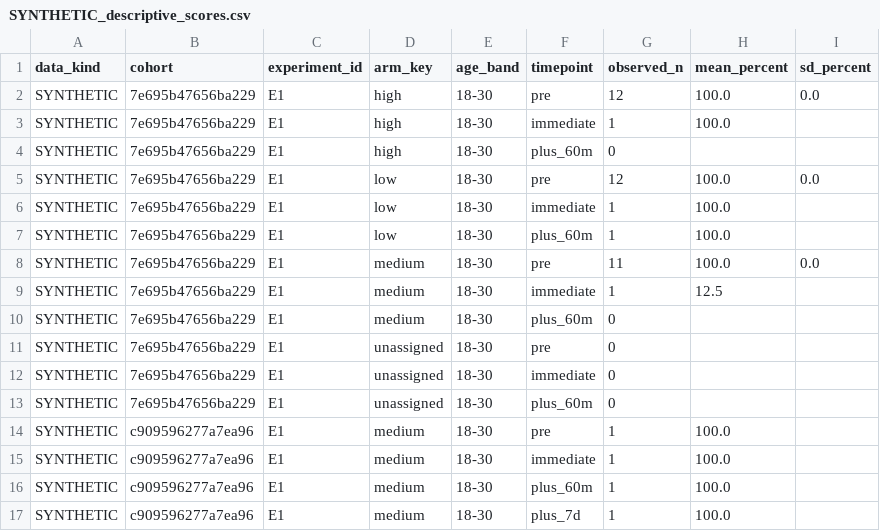
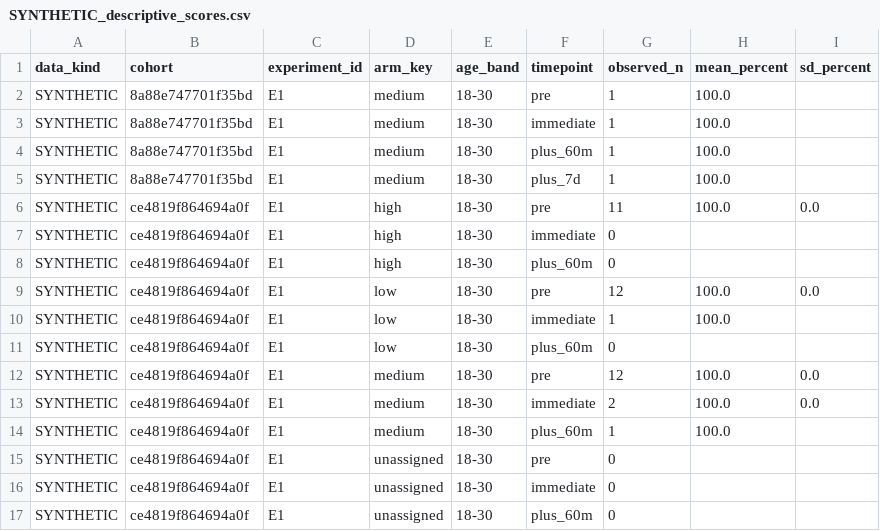
Before and after one commit to Raahin414/VisualLearn_HCI, a CSV file: analysis/SYNTHETIC-results/SYNTHETIC_descriptive_scores.csv, drawn as a sheet.

```diff
--- a/analysis/SYNTHETIC-results/SYNTHETIC_descriptive_scores.csv
+++ b/analysis/SYNTHETIC-results/SYNTHETIC_descriptive_scores.csv
@@ -1,17 +1,17 @@
 data_kind,cohort,experiment_id,arm_key,age_band,timepoint,observed_n,mean_percent,sd_percent
-SYNTHETIC,7e695b47656ba229,E1,high,18-30,pre,12,100.0,0.0
-SYNTHETIC,7e695b47656ba229,E1,high,18-30,immediate,1,100.0,
-SYNTHETIC,7e695b47656ba229,E1,high,18-30,plus_60m,0,,
-SYNTHETIC,7e695b47656ba229,E1,low,18-30,pre,12,100.0,0.0
-SYNTHETIC,7e695b47656ba229,E1,low,18-30,immediate,1,100.0,
-SYNTHETIC,7e695b47656ba229,E1,low,18-30,plus_60m,1,100.0,
-SYNTHETIC,7e695b47656ba229,E1,medium,18-30,pre,11,100.0,0.0
-SYNTHETIC,7e695b47656ba229,E1,medium,18-30,immediate,1,12.5,
-SYNTHETIC,7e695b47656ba229,E1,medium,18-30,plus_60m,0,,
-SYNTHETIC,7e695b47656ba229,E1,unassigned,18-30,pre,0,,
-SYNTHETIC,7e695b47656ba229,E1,unassigned,18-30,immediate,0,,
-SYNTHETIC,7e695b47656ba229,E1,unassigned,18-30,plus_60m,0,,
-SYNTHETIC,c909596277a7ea96,E1,medium,18-30,pre,1,100.0,
-SYNTHETIC,c909596277a7ea96,E1,medium,18-30,immediate,1,100.0,
-SYNTHETIC,c909596277a7ea96,E1,medium,18-30,plus_60m,1,100.0,
-SYNTHETIC,c909596277a7ea96,E1,medium,18-30,plus_7d,1,100.0,
+SYNTHETIC,8a88e747701f35bd,E1,medium,18-30,pre,1,100.0,
+SYNTHETIC,8a88e747701f35bd,E1,medium,18-30,immediate,1,100.0,
+SYNTHETIC,8a88e747701f35bd,E1,medium,18-30,plus_60m,1,100.0,
+SYNTHETIC,8a88e747701f35bd,E1,medium,18-30,plus_7d,1,100.0,
+SYNTHETIC,ce4819f864694a0f,E1,high,18-30,pre,11,100.0,0.0
+SYNTHETIC,ce4819f864694a0f,E1,high,18-30,immediate,0,,
+SYNTHETIC,ce4819f864694a0f,E1,high,18-30,plus_60m,0,,
+SYNTHETIC,ce4819f864694a0f,E1,low,18-30,pre,12,100.0,0.0
+SYNTHETIC,ce4819f864694a0f,E1,low,18-30,immediate,1,100.0,
+SYNTHETIC,ce4819f864694a0f,E1,low,18-30,plus_60m,0,,
+SYNTHETIC,ce4819f864694a0f,E1,medium,18-30,pre,12,100.0,0.0
+SYNTHETIC,ce4819f864694a0f,E1,medium,18-30,immediate,2,100.0,0.0
+SYNTHETIC,ce4819f864694a0f,E1,medium,18-30,plus_60m,1,100.0,
+SYNTHETIC,ce4819f864694a0f,E1,unassigned,18-30,pre,0,,
+SYNTHETIC,ce4819f864694a0f,E1,unassigned,18-30,immediate,0,,
+SYNTHETIC,ce4819f864694a0f,E1,unassigned,18-30,plus_60m,0,,
```
Also changed, not shown: analysis/SYNTHETIC-results/SYNTHETIC_cohorts.csv, analysis/SYNTHETIC-results/SYNTHETIC_effort_items.csv, 56 other files.
